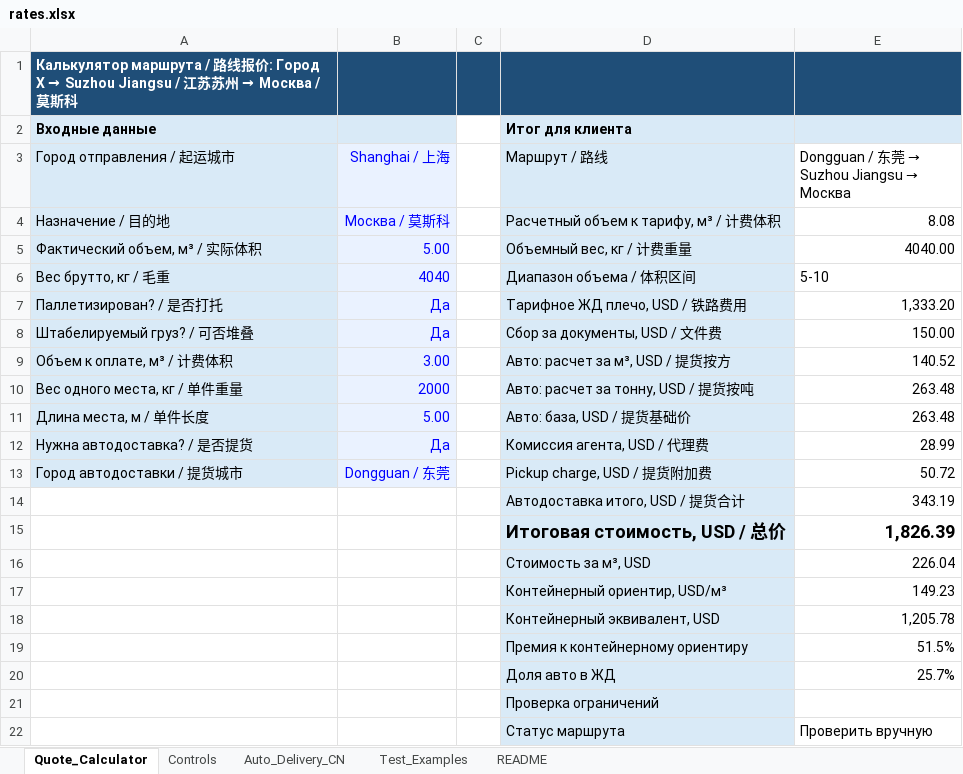
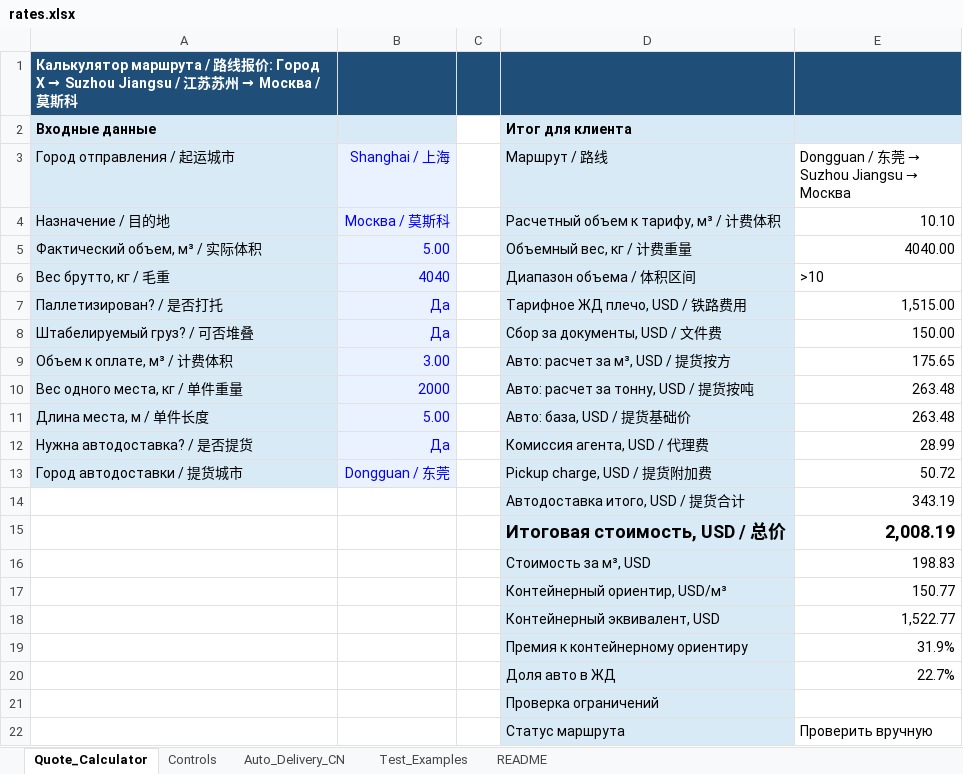
Before and after one commit to aafialko-hue/lcl-bot, an Excel workbook: rates.xlsx, sheet Quote_Calculator, drawn as a sheet; values as stored, in another font and other column widths than the file's, no borders; the diff names each change by its address in the sheet, - before the commit and + after, or states it on an @@ line.

Commit message:
fix main entrypoint

```diff
--- a/rates.xlsx (sheet Quote_Calculator)
+++ b/rates.xlsx (sheet Quote_Calculator)
-E4: 8.08
+E4: 10.10
-E6: 5-10
+E6: >10
-E7: 1,333.20
+E7: 1,515.00
-E9: 140.52
+E9: 175.65
-E15: 1,826.39
+E15: 2,008.19
-E16: 226.04
+E16: 198.83
-E17: 149.23
+E17: 150.77
-E18: 1,205.78
+E18: 1,522.77
-E19: 51.5%
+E19: 31.9%
-E20: 25.7%
+E20: 22.7%
```
Also changed, not shown: sheet Controls, sheet Test_Examples.
